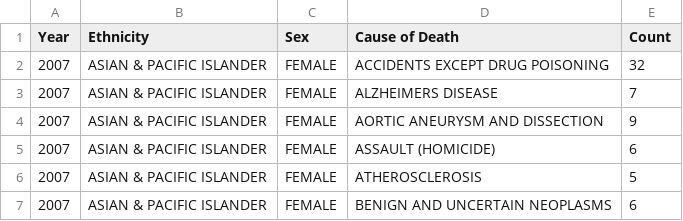
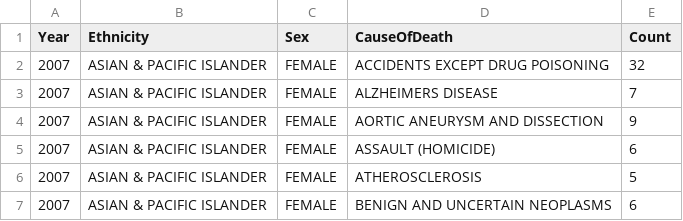
Before and after one commit to gkogut/csvdata, a CSV file: FinalProjectMortality.csv, drawn as a sheet; only a part is shown.

Commit message:
Updaing csv

```diff
--- a/FinalProjectMortality.csv
+++ b/FinalProjectMortality.csv
@@ -1,2 +1,2 @@
-Year,Ethnicity,Sex,Cause of Death,Count
+Year,Ethnicity,Sex,CauseOfDeath,Count
 2007,ASIAN & PACIFIC ISLANDER,FEMALE,ACCIDENTS EXCEPT DRUG POISONING,32
```
